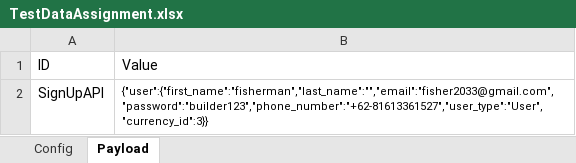
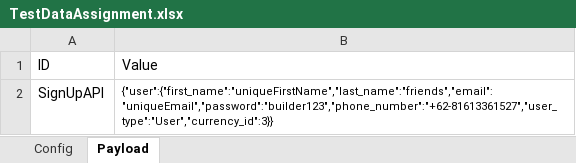
Before and after one commit to baruhut/ShareMay2021, an Excel workbook: resources/TestDataAssignment.xlsx, sheet Payload, drawn as a sheet; values as stored, in another font and other column widths than the file's, no borders; the diff names each change by its address in the sheet, - before the commit and + after, or states it on an @@ line.

Commit message:
updates and assignment

```diff
--- a/resources/TestDataAssignment.xlsx (sheet Payload)
+++ b/resources/TestDataAssignment.xlsx (sheet Payload)
-B2 (Value): {"user":{"first_name":"fisherman","last_name":"","email":"fisher2033@gmail.com","password":"builder123","phone_number":"+62-81613361527","user_type":"User","currency_id":3}}
+B2 (Value): {"user":{"first_name":"uniqueFirstName","last_name":"friends","email":"uniqueEmail","password":"builder123","phone_number":"+62-81613361527","user_type":"User","currency_id":3}}
```
Also changed, not shown: 10 other files.
